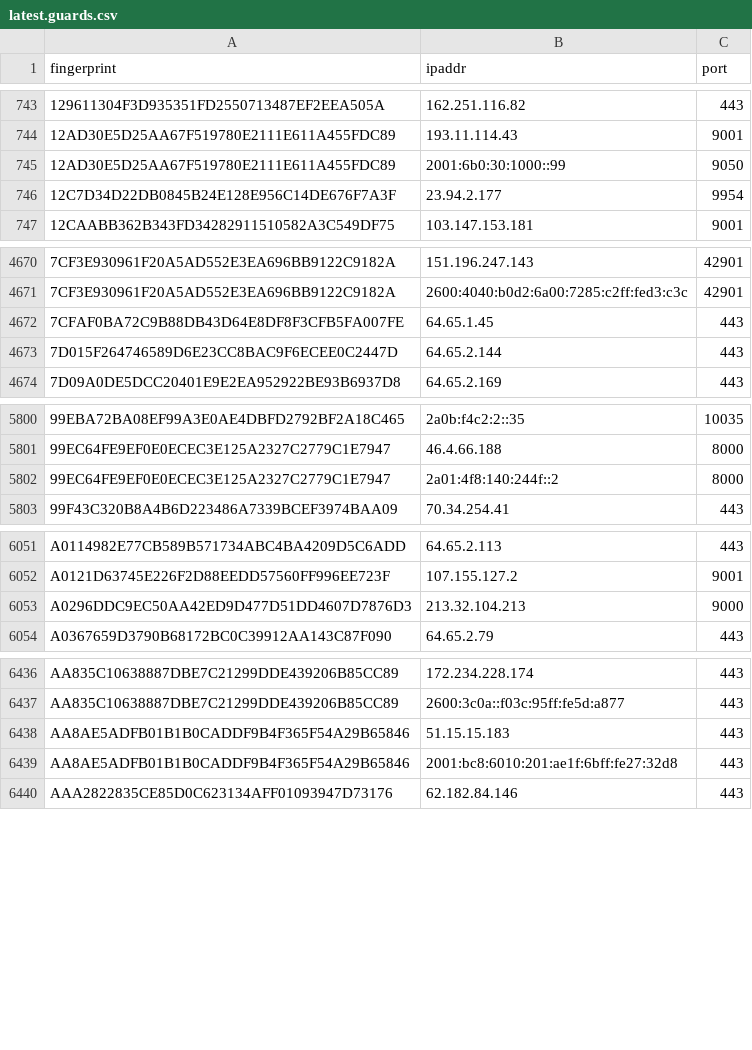
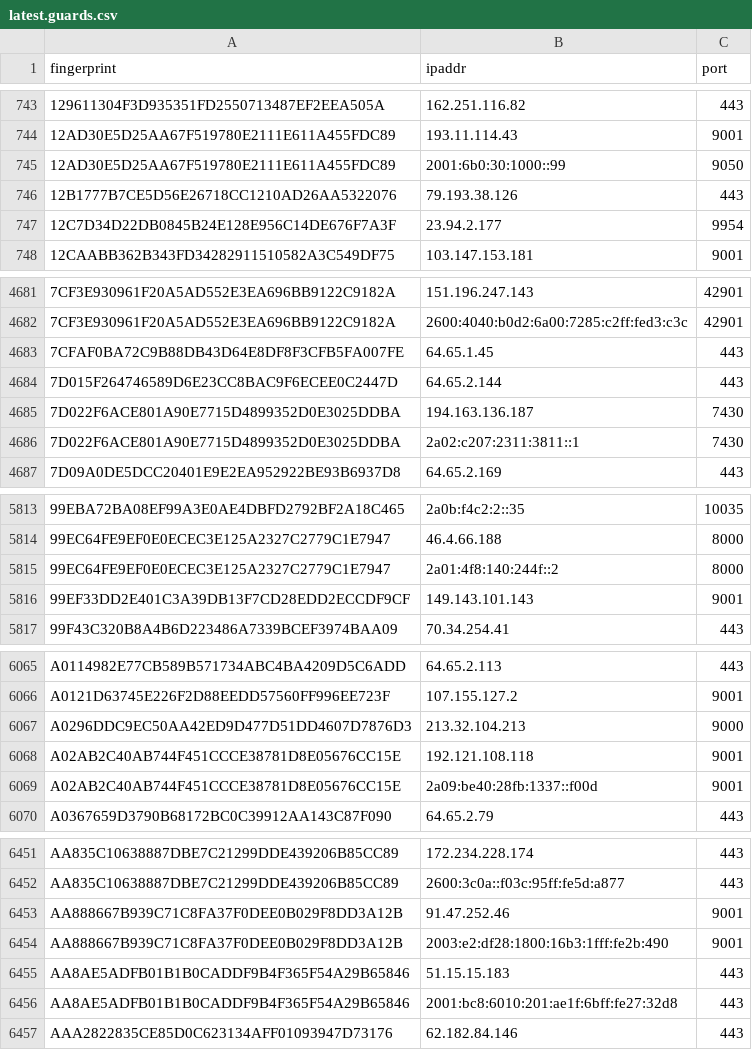
Before and after one commit to sec-js/tor-nodes, a CSV file: latest.guards.csv, drawn as a sheet; only a part is shown, gaps mark what is left out; the diff covers the shown part only.

```diff
--- a/latest.guards.csv
+++ b/latest.guards.csv
@@ -745,2 +745,3 @@ fingerprint, ipaddr, port
 12AD30E5D25AA67F519780E2111E611A455FDC89, 2001:6b0:30:1000::99, 9050
+12B1777B7CE5D56E26718CC1210AD26AA5322076, 79.193.38.126, 443
 12C7D34D22DB0845B24E128E956C14DE676F7A3F, 23.94.2.177, 9954
@@ -4673,2 +4684,4 @@ fingerprint, ipaddr, port
 7D015F264746589D6E23CC8BAC9F6ECEE0C2447D, 64.65.2.144, 443
+7D022F6ACE801A90E7715D4899352D0E3025DDBA, 194.163.136.187, 7430
+7D022F6ACE801A90E7715D4899352D0E3025DDBA, 2a02:c207:2311:3811::1, 7430
 7D09A0DE5DCC20401E9E2EA952922BE93B6937D8, 64.65.2.169, 443
@@ -5802,2 +5815,3 @@ fingerprint, ipaddr, port
 99EC64FE9EF0E0ECEC3E125A2327C2779C1E7947, 2a01:4f8:140:244f::2, 8000
+99EF33DD2E401C3A39DB13F7CD28EDD2ECCDF9CF, 149.143.101.143, 9001
 99F43C320B8A4B6D223486A7339BCEF3974BAA09, 70.34.254.41, 443
@@ -6053,2 +6067,4 @@ A0121D63745E226F2D88EEDD57560FF996EE723F, 107.155.127.2, 9001
 A0296DDC9EC50AA42ED9D477D51DD4607D7876D3, 213.32.104.213, 9000
+A02AB2C40AB744F451CCCE38781D8E05676CC15E, 192.121.108.118, 9001
+A02AB2C40AB744F451CCCE38781D8E05676CC15E, 2a09:be40:28fb:1337::f00d, 9001
 A0367659D3790B68172BC0C39912AA143C87F090, 64.65.2.79, 443
@@ -6437,2 +6452,4 @@ AA835C10638887DBE7C21299DDE439206B85CC89, 172.234.228.174, 443
 AA835C10638887DBE7C21299DDE439206B85CC89, 2600:3c0a::f03c:95ff:fe5d:a877, 443
+AA888667B939C71C8FA37F0DEE0B029F8DD3A12B, 91.47.252.46, 9001
+AA888667B939C71C8FA37F0DEE0B029F8DD3A12B, 2003:e2:df28:1800:16b3:1fff:fe2b:490, 9001
 AA8AE5ADFB01B1B0CADDF9B4F365F54A29B65846, 51.15.15.183, 443
```
Also changed, not shown: 10 added rows and 2 removed rows elsewhere in this file, latest.all.csv, latest.exits.csv.
